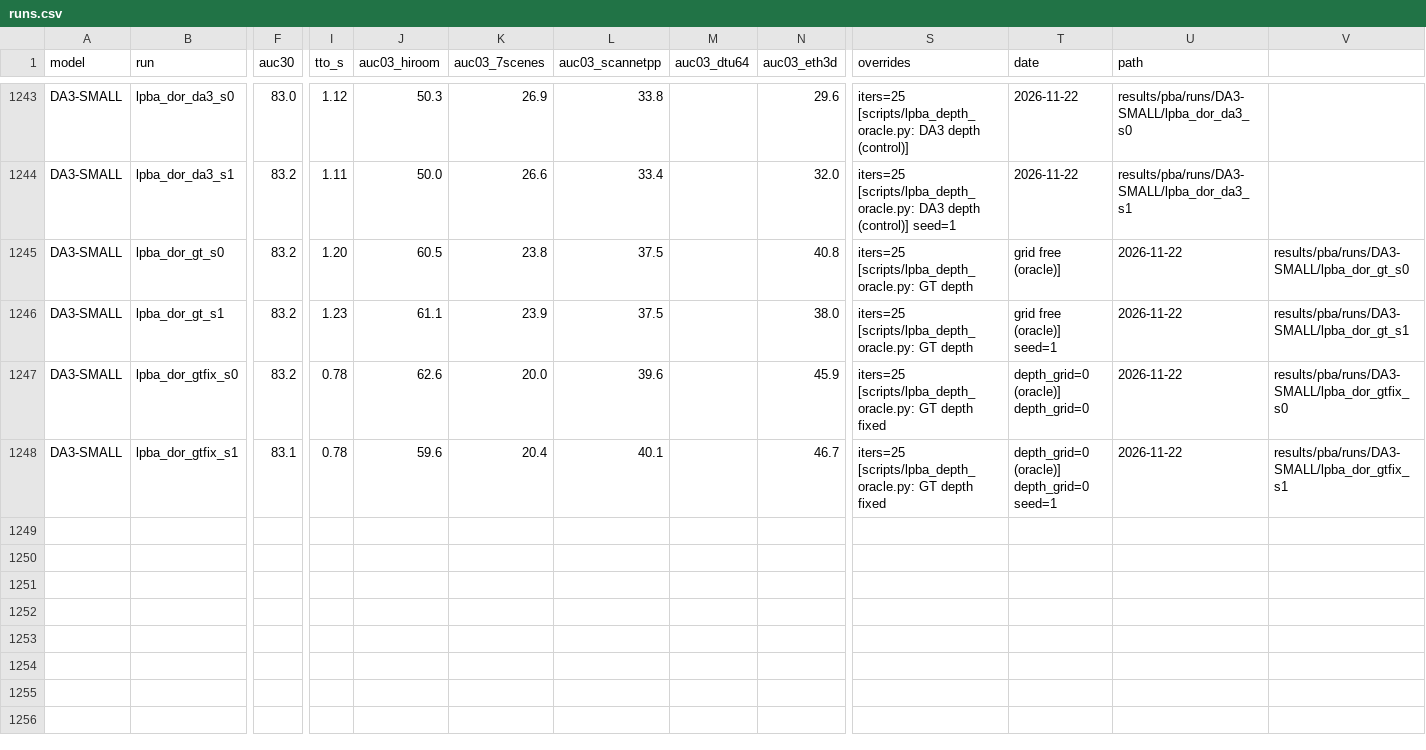
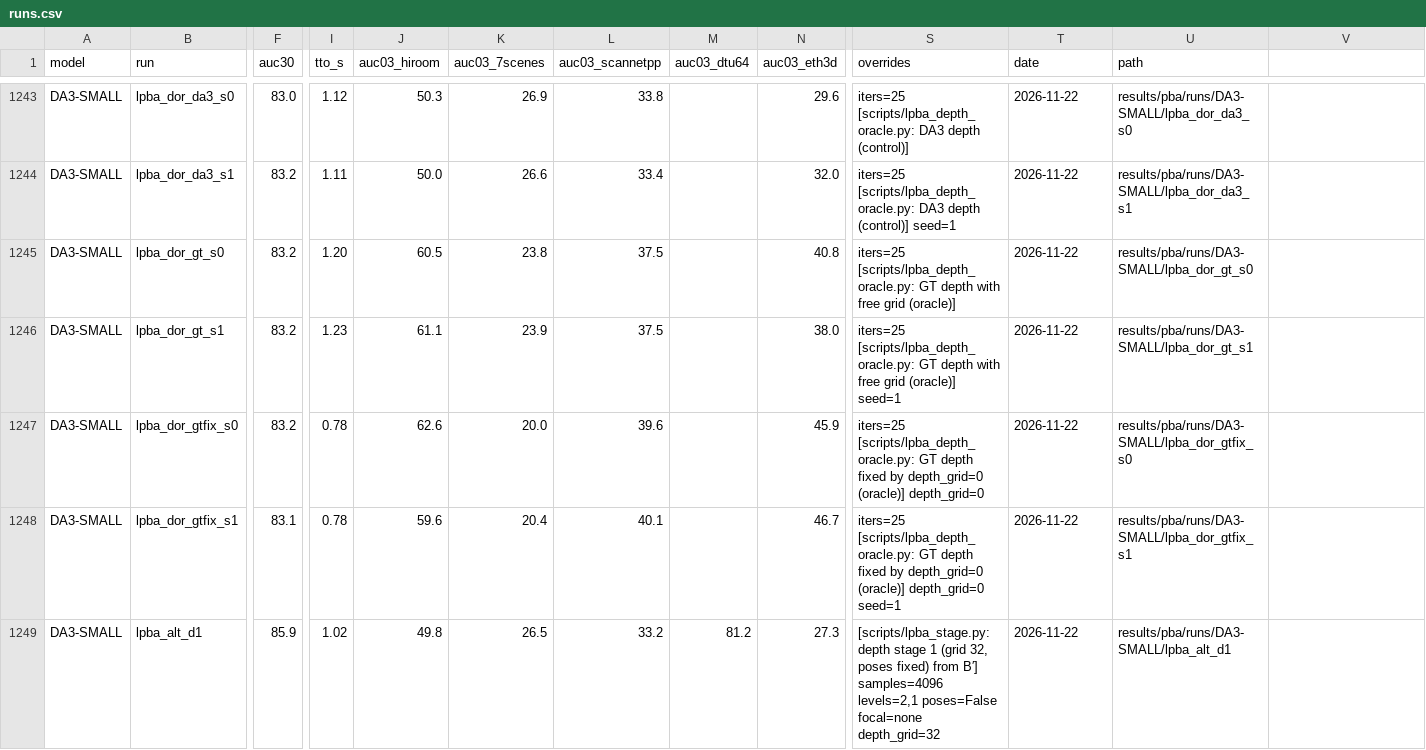
Before and after one commit to F-Fer/TUM-practical-compact-3d-distillation, a CSV file: knowledge/runs.csv, drawn as a sheet; only a part is shown, gaps mark what is left out; rows hold the shown columns only; the diff covers the shown part only; the diff names each change by its address in the sheet, - before the commit and + after, or states it on an @@ line.

```diff
--- a/knowledge/runs.csv
+++ b/knowledge/runs.csv
-S1245 (overrides): …GT depth
+S1245 (overrides): …GT depth with free grid (oracle)]
-T1245 (date): grid free (oracle)]
+T1245 (date): 2026-11-22
-U1245 (path): 2026-11-22
+U1245 (path): results/pba/runs/DA3-SMALL/lpba_dor_gt_s0
-V1245: results/pba/runs/DA3-SMALL/lpba_dor_gt_s0
+V1245: (empty)
-S1246 (overrides): …GT depth
+S1246 (overrides): …GT depth with free grid (oracle)] seed=1
-T1246 (date): grid free (oracle)] seed=1
+T1246 (date): 2026-11-22
-U1246 (path): 2026-11-22
+U1246 (path): results/pba/runs/DA3-SMALL/lpba_dor_gt_s1
-V1246: results/pba/runs/DA3-SMALL/lpba_dor_gt_s1
+V1246: (empty)
-S1247 (overrides): …depth fixed
+S1247 (overrides): …depth fixed by depth_grid=0 (oracle)] depth_grid=0
-T1247 (date): depth_grid=0 (oracle)] depth_grid=0
+T1247 (date): 2026-11-22
-U1247 (path): 2026-11-22
+U1247 (path): results/pba/runs/DA3-SMALL/lpba_dor_gtfix_s0
-V1247: results/pba/runs/DA3-SMALL/lpba_dor_gtfix_s0
+V1247: (empty)
-S1248 (overrides): …depth fixed
+S1248 (overrides): …depth fixed by depth_grid=0 (oracle)] depth_grid=0 seed=1
-T1248 (date): depth_grid=0 (oracle)] depth_grid=0 seed=1
+T1248 (date): 2026-11-22
-U1248 (path): 2026-11-22
+U1248 (path): results/pba/runs/DA3-SMALL/lpba_dor_gtfix_s1
-V1248: results/pba/runs/DA3-SMALL/lpba_dor_gtfix_s1
+V1248: (empty)
+row 1249: DA3-SMALL | lpba_alt_d1 | 85.9 | 1.02 | 49.8 | 26.5 | 33.2 | 81.2 | 27.3 | [scripts/lpba_stage.py: depth stage 1 (grid 32, poses fixed) from B′] samples=4096 levels=2,1 poses=False focal=none depth_grid=32 | 2026-11-22 | results/pba/runs/DA3-SMALL/lpba_alt_d1
```
Also changed, not shown: 4 added rows elsewhere in this file, 4 other files.
